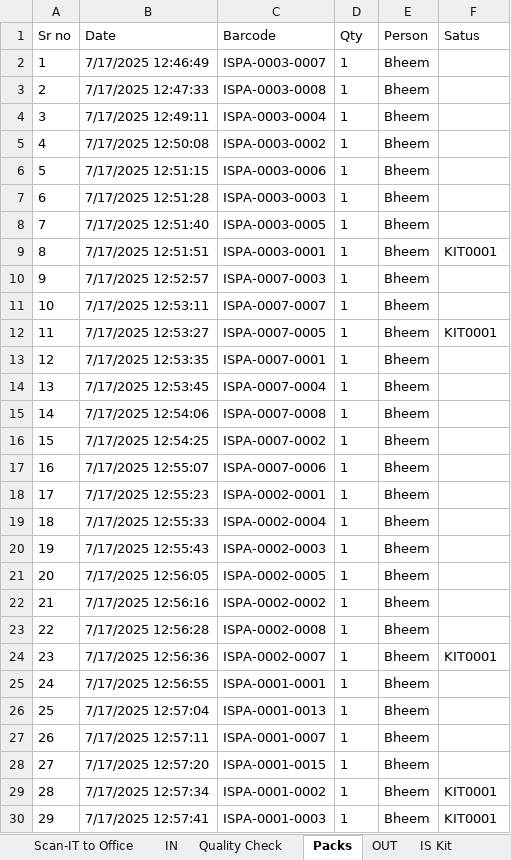
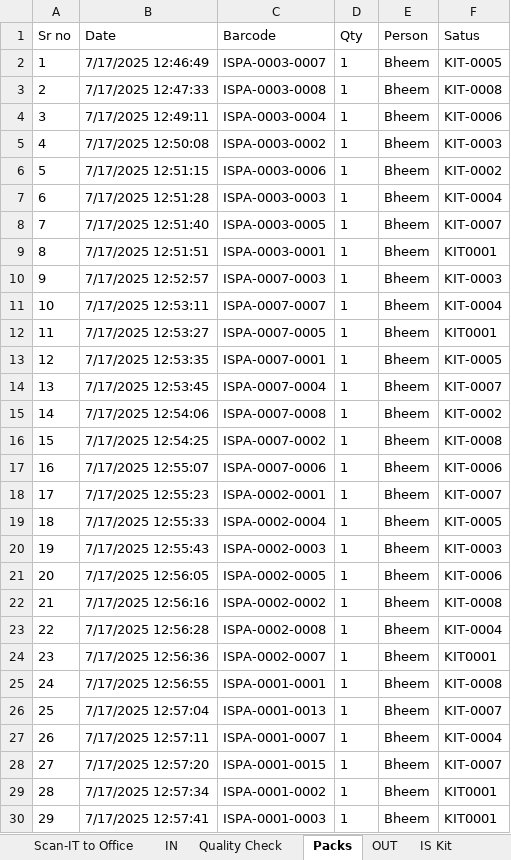
Before and after one commit to fenilchandarana/Maker-s-Asylum, an Excel workbook: Library, production and Inventory management system/Inventory _ Maker's Asylum.xlsx, sheet Packs, drawn as a sheet; only a part is shown; values as stored, in another font and other column widths than the file's, no borders; charts and pictures not drawn; the diff covers the shown part only; the diff names each change by its address in the sheet, - before the commit and + after, or states it on an @@ line.

```diff
--- a/Library, production and Inventory management system/Inventory _ Maker's Asylum.xlsx (sheet Packs)
+++ b/Library, production and Inventory management system/Inventory _ Maker's Asylum.xlsx (sheet Packs)
-F2 (Satus): (empty)
+F2 (Satus): KIT-0005
-F3 (Satus): (empty)
+F3 (Satus): KIT-0008
-F4 (Satus): (empty)
+F4 (Satus): KIT-0006
-F5 (Satus): (empty)
+F5 (Satus): KIT-0003
-F6 (Satus): (empty)
+F6 (Satus): KIT-0002
-F7 (Satus): (empty)
+F7 (Satus): KIT-0004
-F8 (Satus): (empty)
+F8 (Satus): KIT-0007
-F10 (Satus): (empty)
+F10 (Satus): KIT-0003
-F11 (Satus): (empty)
+F11 (Satus): KIT-0004
-F13 (Satus): (empty)
+F13 (Satus): KIT-0005
-F14 (Satus): (empty)
+F14 (Satus): KIT-0007
-F15 (Satus): (empty)
+F15 (Satus): KIT-0002
-F16 (Satus): (empty)
+F16 (Satus): KIT-0008
-F17 (Satus): (empty)
+F17 (Satus): KIT-0006
-F18 (Satus): (empty)
+F18 (Satus): KIT-0007
-F19 (Satus): (empty)
+F19 (Satus): KIT-0005
-F20 (Satus): (empty)
+F20 (Satus): KIT-0003
-F21 (Satus): (empty)
+F21 (Satus): KIT-0006
-F22 (Satus): (empty)
+F22 (Satus): KIT-0008
-F23 (Satus): (empty)
+F23 (Satus): KIT-0004
-F25 (Satus): (empty)
+F25 (Satus): KIT-0008
-F26 (Satus): (empty)
+F26 (Satus): KIT-0007
-F27 (Satus): (empty)
+F27 (Satus): KIT-0004
-F28 (Satus): (empty)
+F28 (Satus): KIT-0007
```
Also changed, not shown: 46 edited cells elsewhere in this sheet, sheet IS Kit, sheet OUT, sheet Live Stock, sheet Live Packs, 8 other files.
